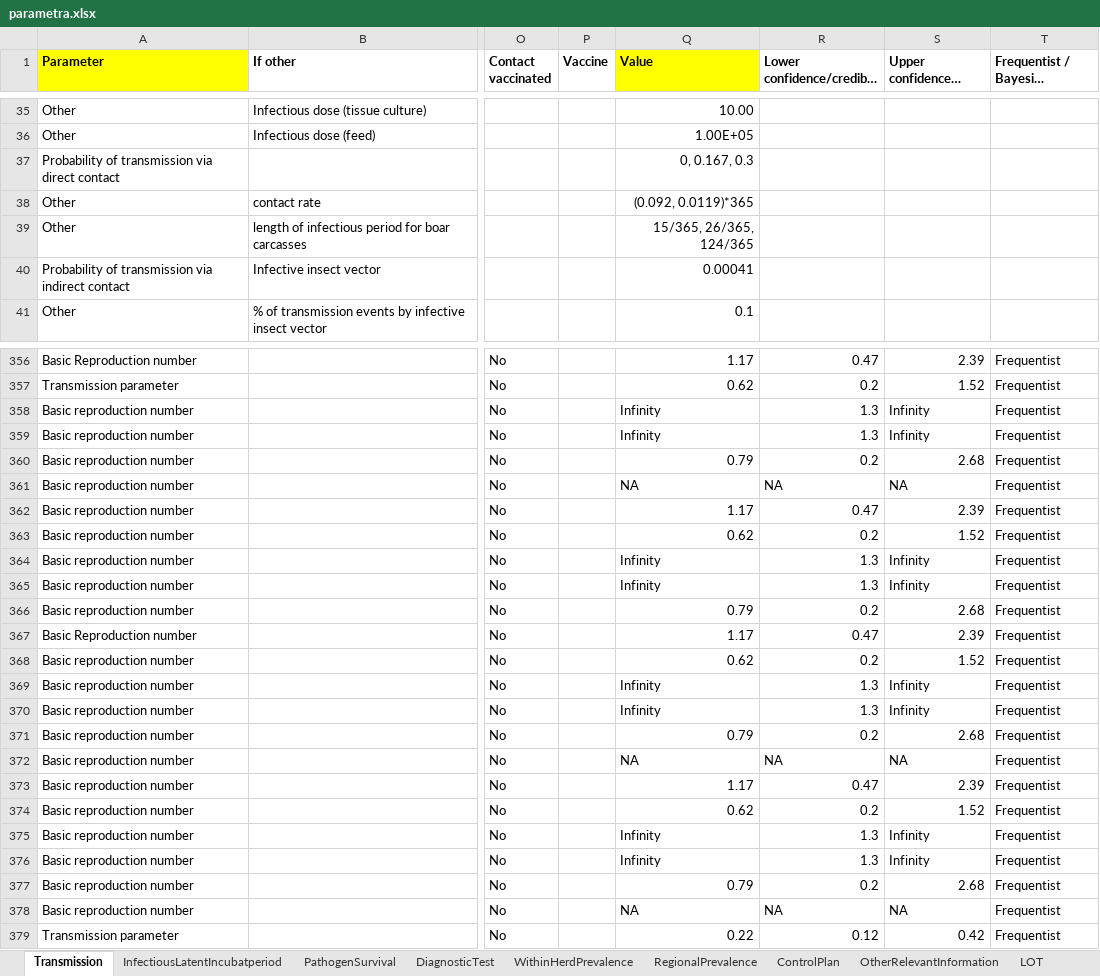
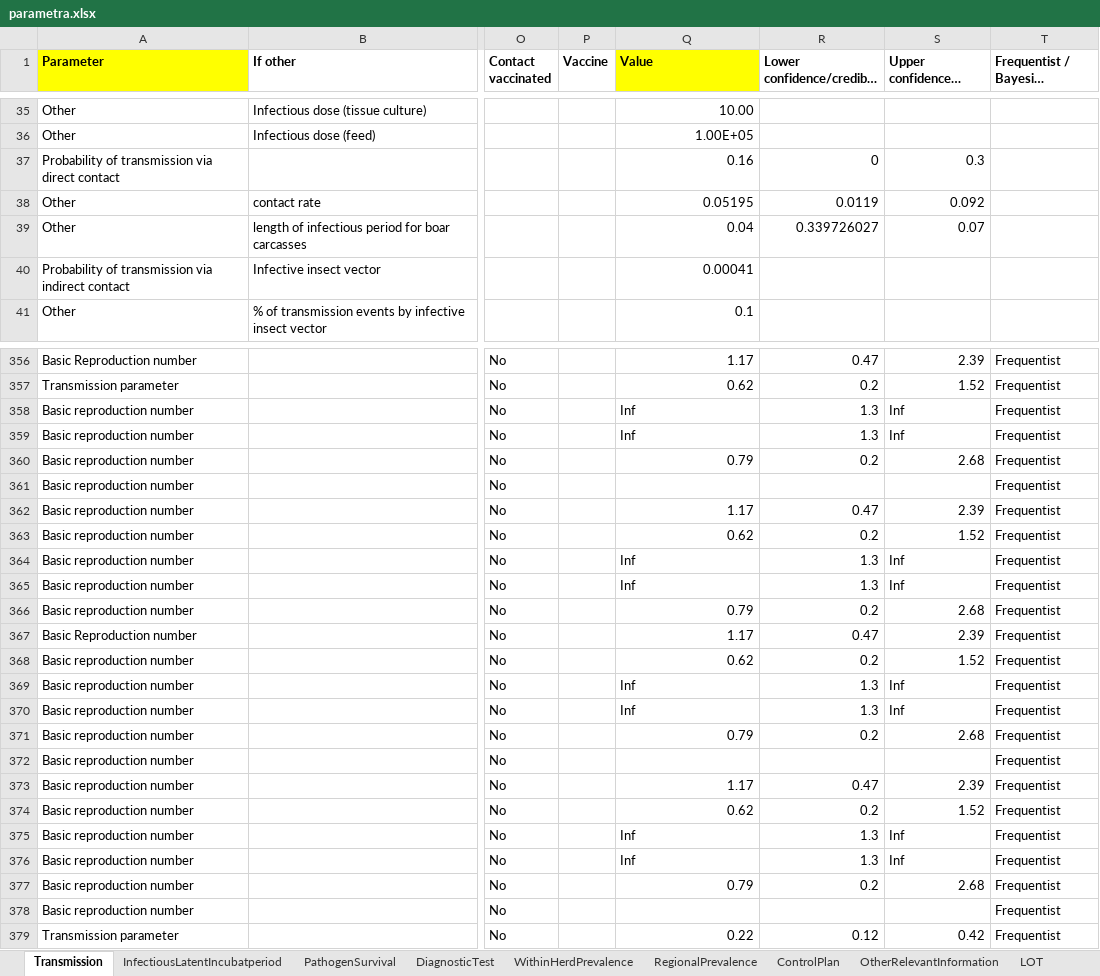
Before and after one commit to BIOSECURE-EU/parametra, an Excel workbook: data/parametra.xlsx, sheet Transmission, drawn as a sheet; only a part is shown, gaps mark what is left out; long unchanged cells end in …; values as stored, in another font and other column widths than the file's, no borders; the diff covers the shown part only; the diff names each change by its address in the sheet, - before the commit and + after, or states it on an @@ line.

```diff
--- a/data/parametra.xlsx (sheet Transmission)
+++ b/data/parametra.xlsx (sheet Transmission)
-Q37 (Value): 0, 0.167, 0.3
+Q37 (Value): 0.16
-R37 (Lower confidence/credible level): (empty)
+R37 (Lower confidence/credible level): 0
-S37: (empty)
+S37: 0.3
-Q38 (Value): (0.092, 0.0119)*365
+Q38 (Value): 0.05195
-R38 (Lower confidence/credible level): (empty)
+R38 (Lower confidence/credible level): 0.0119
-S38: (empty)
+S38: 0.092
-Q39 (Value): 15/365, 26/365, 124/365
+Q39 (Value): 0.04
-R39 (Lower confidence/credible level): (empty)
+R39 (Lower confidence/credible level): 0.339726027
-S39: (empty)
+S39: 0.07
-Q358:Q359 (Value): Infinity
+Q358:Q359 (Value): Inf
-S358:S359: Infinity
+S358:S359: Inf
-Q361 (Value): NA
+Q361 (Value): (empty)
-R361 (Lower confidence/credible level): NA
+R361 (Lower confidence/credible level): (empty)
-S361: NA
+S361: (empty)
-Q364:Q365 (Value): Infinity
+Q364:Q365 (Value): Inf
-S364:S365: Infinity
+S364:S365: Inf
-Q369:Q370 (Value): Infinity
+Q369:Q370 (Value): Inf
-S369:S370: Infinity
+S369:S370: Inf
-Q372 (Value): NA
+Q372 (Value): (empty)
-R372 (Lower confidence/credible level): NA
+R372 (Lower confidence/credible level): (empty)
-S372: NA
+S372: (empty)
-Q375:Q376 (Value): Infinity
+Q375:Q376 (Value): Inf
-S375:S376: Infinity
+S375:S376: Inf
-Q378 (Value): NA
+Q378 (Value): (empty)
-R378 (Lower confidence/credible level): NA
+R378 (Lower confidence/credible level): (empty)
-S378: NA
+S378: (empty)
```
Also changed, not shown: 38 edited cells elsewhere in this sheet, sheet DiagnosticTest, sheet InfectiousLatentIncubatperiod, sheet LOT, sheet OtherRelevantInformation, 14 other files.
